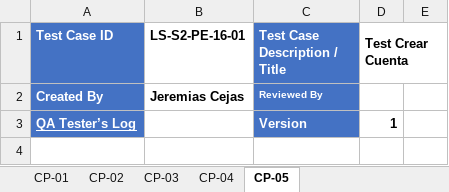
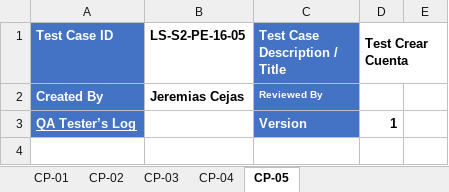
Before and after one commit to LunaSantiago03/TestingAplicaciones--sin_nombre--TPO, an Excel workbook: test_cases/LS-S2-PE-16-01.xlsx, sheet CP-05, drawn as a sheet; only a part is shown; values as stored, in another font and other column widths than the file's, no borders; charts and pictures not drawn; the diff names each change by its address in the sheet, - before the commit and + after, or states it on an @@ line.

```diff
--- a/test_cases/LS-S2-PE-16-01.xlsx (sheet CP-05)
+++ b/test_cases/LS-S2-PE-16-01.xlsx (sheet CP-05)
-B1: LS-S2-PE-16-01
+B1: LS-S2-PE-16-05
```
Also changed, not shown: sheet CP-03, sheet CP-04, sheet CP-02, charts or pictures, test_cases/LS-S2-PE-54-01.xlsx, test_cases/LS-S2-PE-54-03.xlsx, 1 other file.
